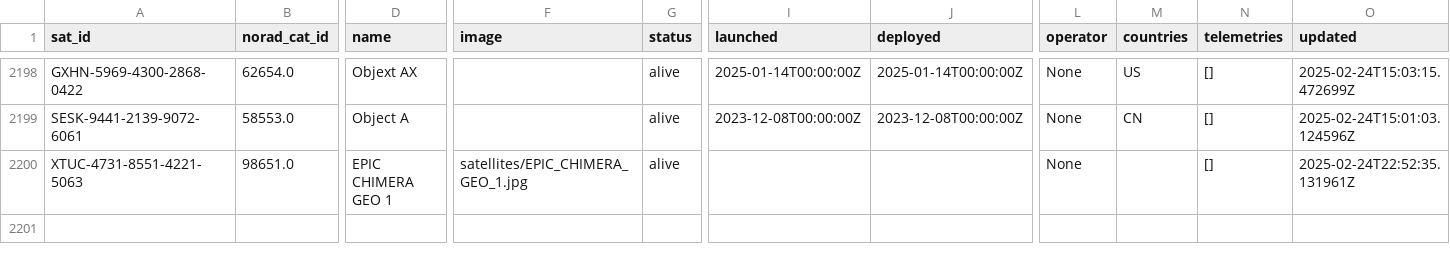
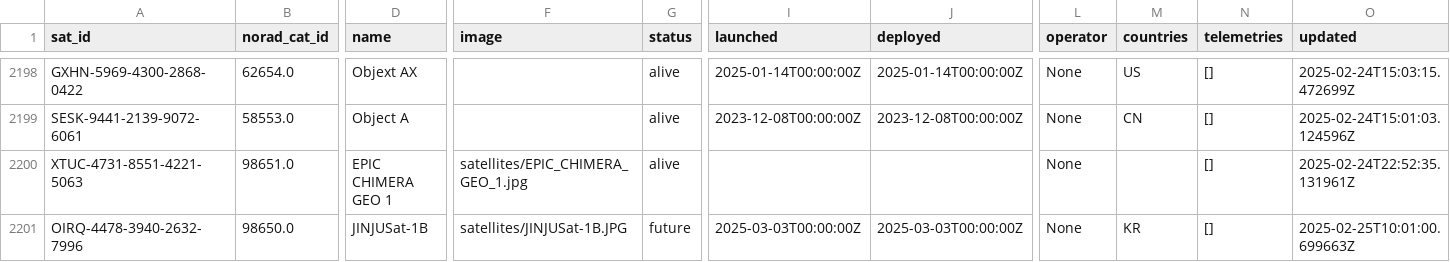
Before and after one commit to hyundotio/amateur-satellite-database, a CSV file: data/satnogs.csv, drawn as a sheet; only a part is shown, gaps mark what is left out; rows hold the shown columns only; the diff names each change by its address in the sheet, - before the commit and + after, or states it on an @@ line.

```diff
--- a/data/satnogs.csv
+++ b/data/satnogs.csv
+row 2201: OIRQ-4478-3940-2632-7996 | 98650.0 | JINJUSat-1B | satellites/JINJUSat-1B.JPG | future | 2025-03-03T00:00:00Z | 2025-03-03T00:00:00Z | None | KR | [] | 2025-02-25T10:01:00.699663Z
```
Also changed, not shown: data/amsat-all-frequencies.csv, 2 other files.
